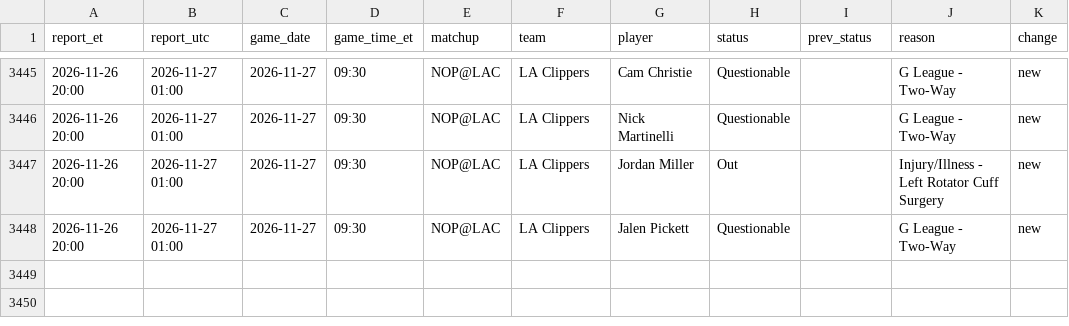
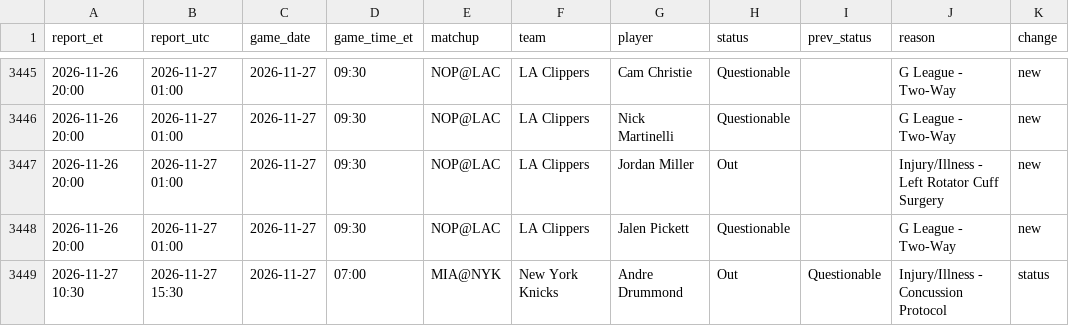
Before and after one commit to kanyewestlover55/beat_ye_bookie, a CSV file: data/injuries/status_changes_2026-27.csv, drawn as a sheet; only a part is shown, gaps mark what is left out.

```diff
--- a/data/injuries/status_changes_2026-27.csv
+++ b/data/injuries/status_changes_2026-27.csv
@@ -3448 +3448,2 @@ report_et,report_utc,game_date,game_time_et,matchup,team,player,status,prev_stat
 2026-11-26 20:00,2026-11-27 01:00,2026-11-27,09:30,NOP@LAC,LA Clippers,Jalen Pickett,Questionable,,G League - Two-Way,new
+2026-11-27 10:30,2026-11-27 15:30,2026-11-27,07:00,MIA@NYK,New York Knicks,Andre Drummond,Out,Questionable,Injury/Illness - Concussion Protocol,status
```
Also changed, not shown: data/injuries/reports_log.csv, 1 other file.
